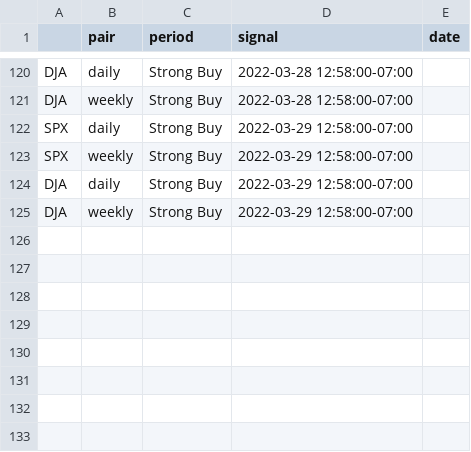
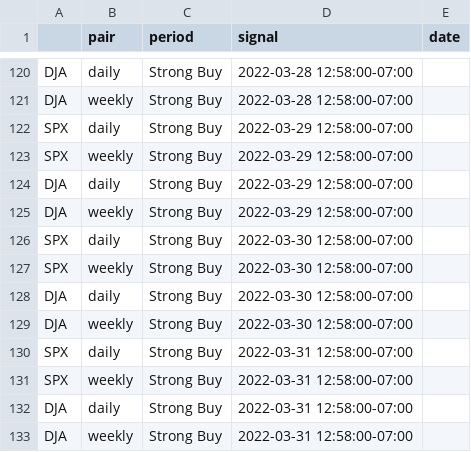
Before and after one commit to catelinn/trading_options, a CSV file: outputs/signals_marketclose.csv, drawn as a sheet; only a part is shown, gaps mark what is left out.

Commit message:
new ta signals

```diff
--- a/outputs/signals_marketclose.csv
+++ b/outputs/signals_marketclose.csv
@@ -125 +125,9 @@ DJA,daily,Strong Buy,2022-03-29 12:58:00-07:00
 DJA,weekly,Strong Buy,2022-03-29 12:58:00-07:00
+SPX,daily,Strong Buy,2022-03-30 12:58:00-07:00
+SPX,weekly,Strong Buy,2022-03-30 12:58:00-07:00
+DJA,daily,Strong Buy,2022-03-30 12:58:00-07:00
+DJA,weekly,Strong Buy,2022-03-30 12:58:00-07:00
+SPX,daily,Strong Buy,2022-03-31 12:58:00-07:00
+SPX,weekly,Strong Buy,2022-03-31 12:58:00-07:00
+DJA,daily,Strong Buy,2022-03-31 12:58:00-07:00
+DJA,weekly,Strong Buy,2022-03-31 12:58:00-07:00
```
Also changed, not shown: outputs/signals_marketopen.csv.
